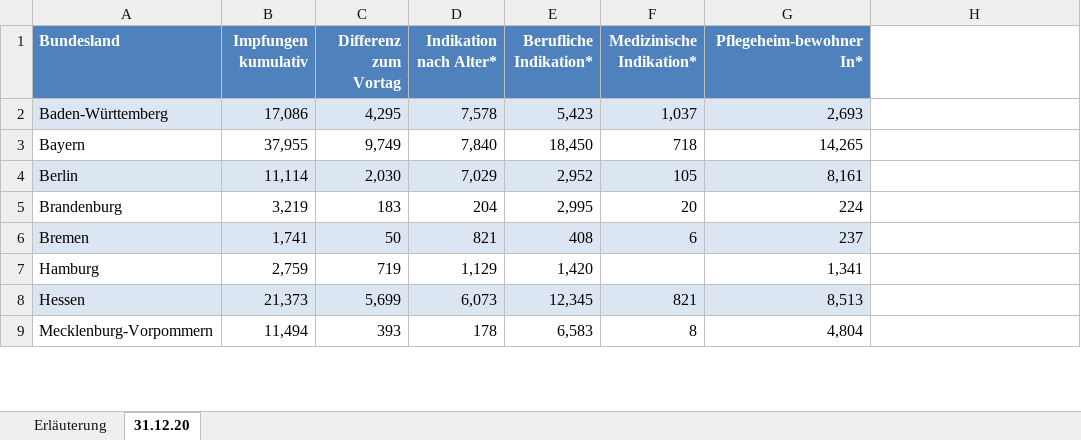
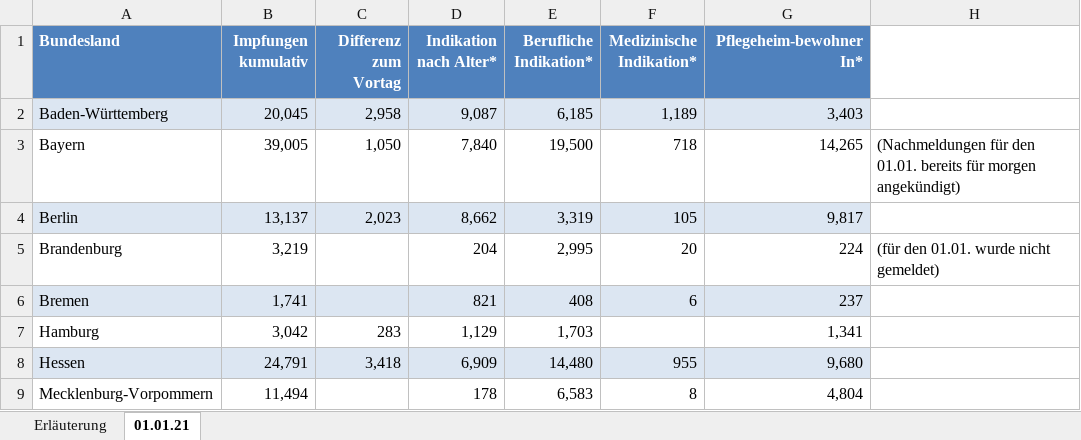
Before and after one commit to wiomoc/geimpft, an Excel workbook: 2021-01-02.xlsx, sheet 01.01.21, drawn as a sheet; only a part is shown; values as stored, in another font and other column widths than the file's, no borders; the diff covers the shown part only; the diff names each change by its address in the sheet, - before the commit and + after, or states it on an @@ line.

```diff
--- a/2021-01-02.xlsx (sheet 01.01.21)
+++ b/2021-01-02.xlsx (sheet 01.01.21)
-sheet tab: 31.12.20
+sheet tab: 01.01.21
-B2 (Impfungen kumulativ): 17,086
+B2 (Impfungen kumulativ): 20,045
-C2 (Differenz zum Vortag): 4,295
+C2 (Differenz zum Vortag): 2,958
-D2 (Indikation nach Alter*): 7,578
+D2 (Indikation nach Alter*): 9,087
-E2 (Berufliche Indikation*): 5,423
+E2 (Berufliche Indikation*): 6,185
-F2 (Medizinische Indikation*): 1,037
+F2 (Medizinische Indikation*): 1,189
-G2 (Pflegeheim-bewohnerIn*): 2,693
+G2 (Pflegeheim-bewohnerIn*): 3,403
-B3 (Impfungen kumulativ): 37,955
+B3 (Impfungen kumulativ): 39,005
-C3 (Differenz zum Vortag): 9,749
+C3 (Differenz zum Vortag): 1,050
-E3 (Berufliche Indikation*): 18,450
+E3 (Berufliche Indikation*): 19,500
-H3: (empty)
+H3: (Nachmeldungen für den 01.01. bereits für morgen angekündigt)
-B4 (Impfungen kumulativ): 11,114
+B4 (Impfungen kumulativ): 13,137
-C4 (Differenz zum Vortag): 2,030
+C4 (Differenz zum Vortag): 2,023
-D4 (Indikation nach Alter*): 7,029
+D4 (Indikation nach Alter*): 8,662
-E4 (Berufliche Indikation*): 2,952
+E4 (Berufliche Indikation*): 3,319
-G4 (Pflegeheim-bewohnerIn*): 8,161
+G4 (Pflegeheim-bewohnerIn*): 9,817
-C5 (Differenz zum Vortag): 183
+C5 (Differenz zum Vortag): (empty)
-H5: (empty)
+H5: (für den 01.01. wurde nicht gemeldet)
-C6 (Differenz zum Vortag): 50
+C6 (Differenz zum Vortag): (empty)
-B7 (Impfungen kumulativ): 2,759
+B7 (Impfungen kumulativ): 3,042
-C7 (Differenz zum Vortag): 719
+C7 (Differenz zum Vortag): 283
-E7 (Berufliche Indikation*): 1,420
+E7 (Berufliche Indikation*): 1,703
-B8 (Impfungen kumulativ): 21,373
+B8 (Impfungen kumulativ): 24,791
-C8 (Differenz zum Vortag): 5,699
+C8 (Differenz zum Vortag): 3,418
-D8 (Indikation nach Alter*): 6,073
+D8 (Indikation nach Alter*): 6,909
-E8 (Berufliche Indikation*): 12,345
+E8 (Berufliche Indikation*): 14,480
-F8 (Medizinische Indikation*): 821
+F8 (Medizinische Indikation*): 955
-G8 (Pflegeheim-bewohnerIn*): 8,513
+G8 (Pflegeheim-bewohnerIn*): 9,680
-C9 (Differenz zum Vortag): 393
+C9 (Differenz zum Vortag): (empty)
```
Also changed, not shown: 46 edited cells elsewhere in this sheet, sheet Erläuterung, 1 other file.
